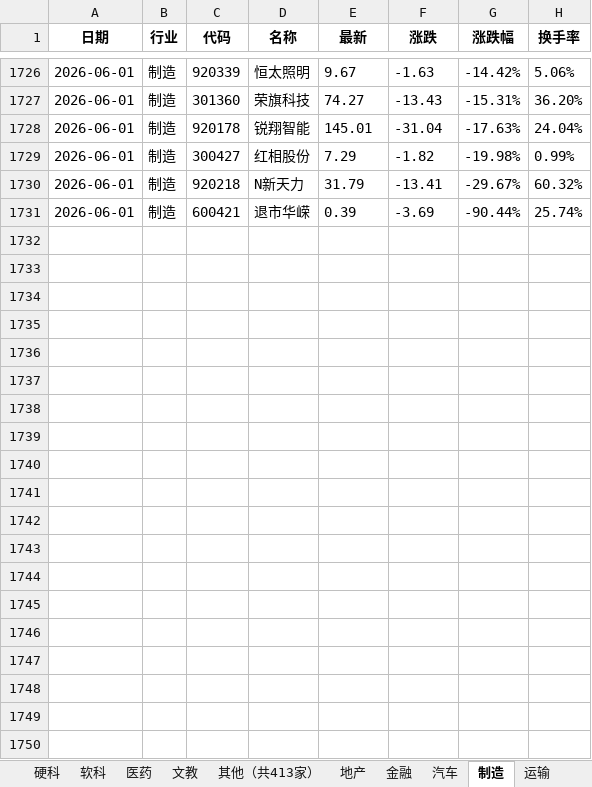
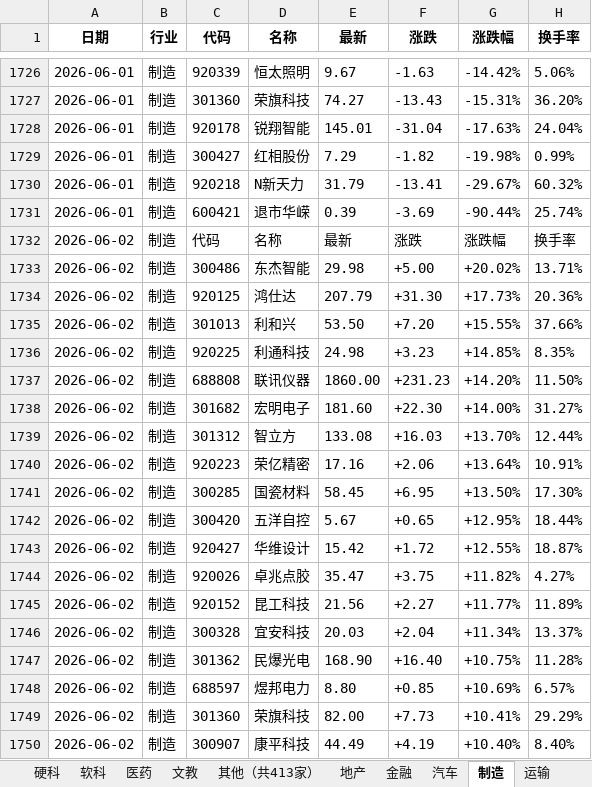
Before and after one commit to Haaasan888/fetch_data, an Excel workbook: 行业涨跌停统计_每日追加.xlsx, sheet 制造, drawn as a sheet; only a part is shown, gaps mark what is left out; values as stored, in another font and other column widths than the file's, no borders; the diff covers the shown part only; the diff names each change by its address in the sheet, - before the commit and + after, or states it on an @@ line.

```diff
--- a/行业涨跌停统计_每日追加.xlsx (sheet 制造)
+++ b/行业涨跌停统计_每日追加.xlsx (sheet 制造)
+row 1732: 2026-06-02 | 制造 | 代码 | 名称 | 最新 | 涨跌 | 涨跌幅 | 换手率
+row 1733: 2026-06-02 | 制造 | 300486 | 东杰智能 | 29.98 | +5.00 | +20.02% | 13.71%
+row 1734: 2026-06-02 | 制造 | 920125 | 鸿仕达 | 207.79 | +31.30 | +17.73% | 20.36%
+row 1735: 2026-06-02 | 制造 | 301013 | 利和兴 | 53.50 | +7.20 | +15.55% | 37.66%
+row 1736: 2026-06-02 | 制造 | 920225 | 利通科技 | 24.98 | +3.23 | +14.85% | 8.35%
+row 1737: 2026-06-02 | 制造 | 688808 | 联讯仪器 | 1860.00 | +231.23 | +14.20% | 11.50%
+row 1738: 2026-06-02 | 制造 | 301682 | 宏明电子 | 181.60 | +22.30 | +14.00% | 31.27%
+row 1739: 2026-06-02 | 制造 | 301312 | 智立方 | 133.08 | +16.03 | +13.70% | 12.44%
+row 1740: 2026-06-02 | 制造 | 920223 | 荣亿精密 | 17.16 | +2.06 | +13.64% | 10.91%
+row 1741: 2026-06-02 | 制造 | 300285 | 国瓷材料 | 58.45 | +6.95 | +13.50% | 17.30%
+row 1742: 2026-06-02 | 制造 | 300420 | 五洋自控 | 5.67 | +0.65 | +12.95% | 18.44%
+row 1743: 2026-06-02 | 制造 | 920427 | 华维设计 | 15.42 | +1.72 | +12.55% | 18.87%
+row 1744: 2026-06-02 | 制造 | 920026 | 卓兆点胶 | 35.47 | +3.75 | +11.82% | 4.27%
+row 1745: 2026-06-02 | 制造 | 920152 | 昆工科技 | 21.56 | +2.27 | +11.77% | 11.89%
+row 1746: 2026-06-02 | 制造 | 300328 | 宜安科技 | 20.03 | +2.04 | +11.34% | 13.37%
+row 1747: 2026-06-02 | 制造 | 301362 | 民爆光电 | 168.90 | +16.40 | +10.75% | 11.28%
+row 1748: 2026-06-02 | 制造 | 688597 | 煜邦电力 | 8.80 | +0.85 | +10.69% | 6.57%
+row 1749: 2026-06-02 | 制造 | 301360 | 荣旗科技 | 82.00 | +7.73 | +10.41% | 29.29%
+row 1750: 2026-06-02 | 制造 | 300907 | 康平科技 | 44.49 | +4.19 | +10.40% | 8.40%
```
Also changed, not shown: 30 added rows elsewhere in this sheet, sheet 数据明细, sheet 行业涨跌排行, sheet 硬科, sheet 资源, sheet 其他（共414家）, sheet 软科, 9 more sheets.
